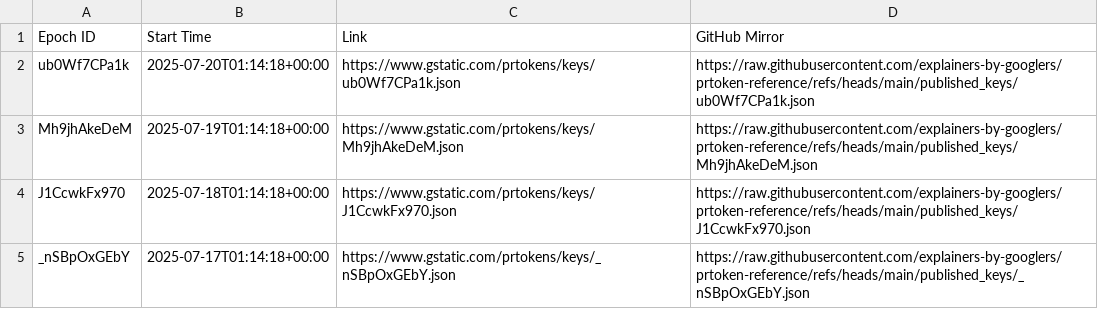
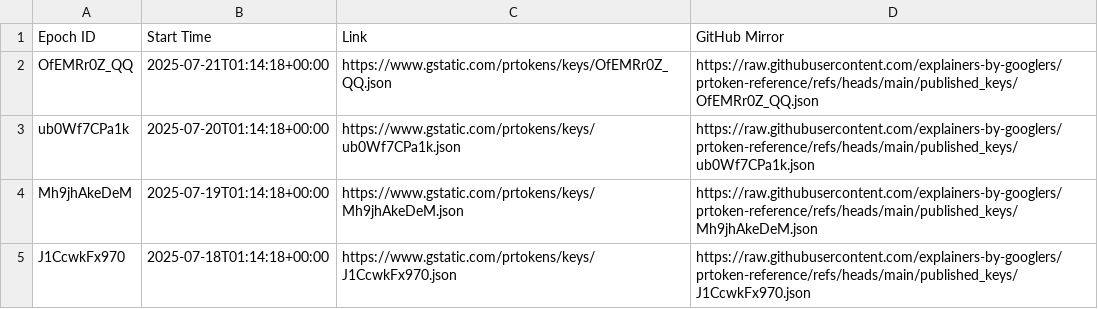
Before and after one commit to explainers-by-googlers/prtoken-reference, a CSV file: published_keys/epochs.csv, drawn as a sheet; only a part is shown; the shorter side is filled out with more unchanged rows.

Commit message:
Publish revealed keys for epoch OfEMRr0Z_QQ
PiperOrigin-RevId: 786255566
Change-Id: I8dfeca8e5ce822914e13c084f018a17b7e6d6d22

```diff
--- a/published_keys/epochs.csv
+++ b/published_keys/epochs.csv
@@ -1,2 +1,3 @@
 Epoch ID,Start Time,Link,GitHub Mirror
+OfEMRr0Z_QQ,2025-07-21T01:14:18+00:00,https://www.gstatic.com/prtokens/keys/OfEMRr0Z_QQ.json, https://raw.githubusercontent.com/explainers-by-googlers/prtoken-reference/refs/heads/main/published_keys/OfEMRr0Z_QQ.json
 ub0Wf7CPa1k,2025-07-20T01:14:18+00:00,https://www.gstatic.com/prtokens/keys/ub0Wf7CPa1k.json, https://raw.githubusercontent.com/explainers-by-googlers/prtoken-reference/refs/heads/main/published_keys/ub0Wf7CPa1k.json
```
Also changed, not shown: 1 other file.
